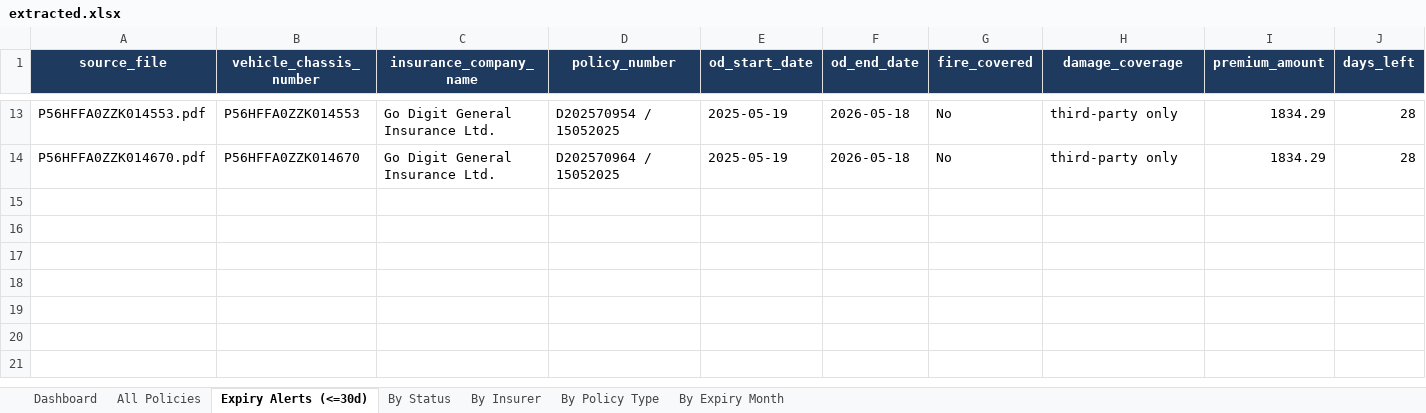
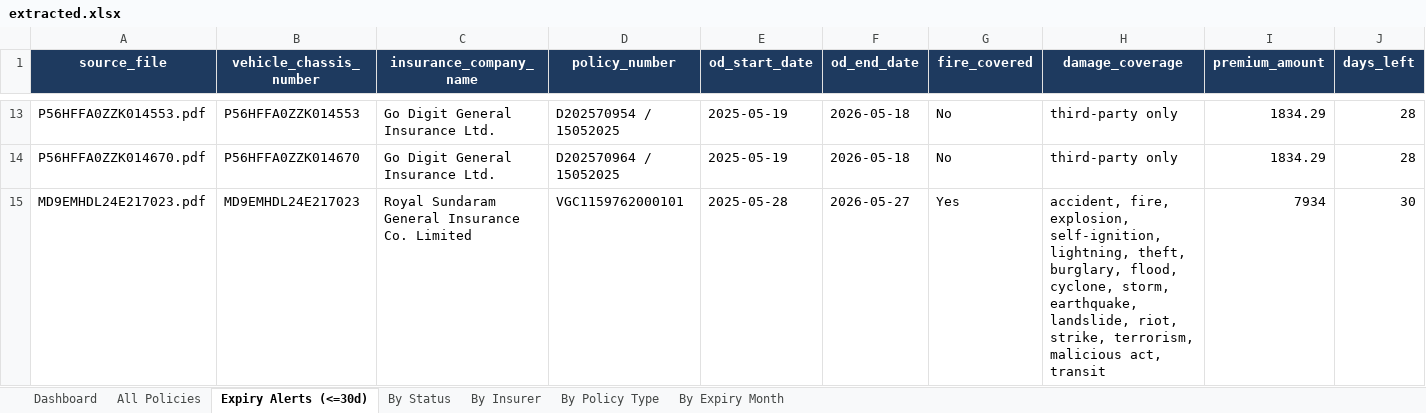
Before and after one commit to shraddhautmsangle04-art/ALT_Mobility_ss, an Excel workbook: data/extracted.xlsx, sheet Expiry Alerts (<=30d), drawn as a sheet; only a part is shown, gaps mark what is left out; values as stored, in another font and other column widths than the file's, no borders; rows hold the shown columns only; the diff names each change by its address in the sheet, - before the commit and + after, or states it on an @@ line.

Commit message:
data: upload MD9EMHDL24E217023.pdf [skip render]

```diff
--- a/data/extracted.xlsx (sheet Expiry Alerts (<=30d))
+++ b/data/extracted.xlsx (sheet Expiry Alerts (<=30d))
+row 15: MD9EMHDL24E217023.pdf | MD9EMHDL24E217023 | Royal Sundaram General Insurance Co. Limited | VGC1159762000101 | 2025-05-28 | 2026-05-27 | Yes | accident, fire, explosion, self-ignition, lightning, theft, burglary, flood, cyclone, storm, earthquake, landslide, riot, strike, terrorism, malicious act, transit | 7934 | 30
```
Also changed, not shown: sheet By Status, sheet Dashboard, 2 other files.
